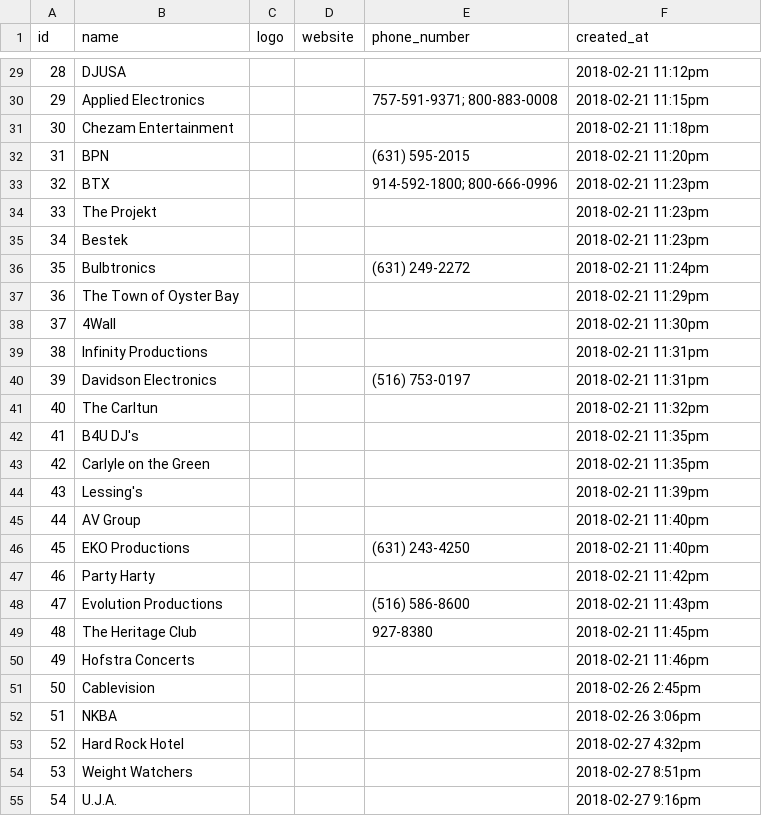
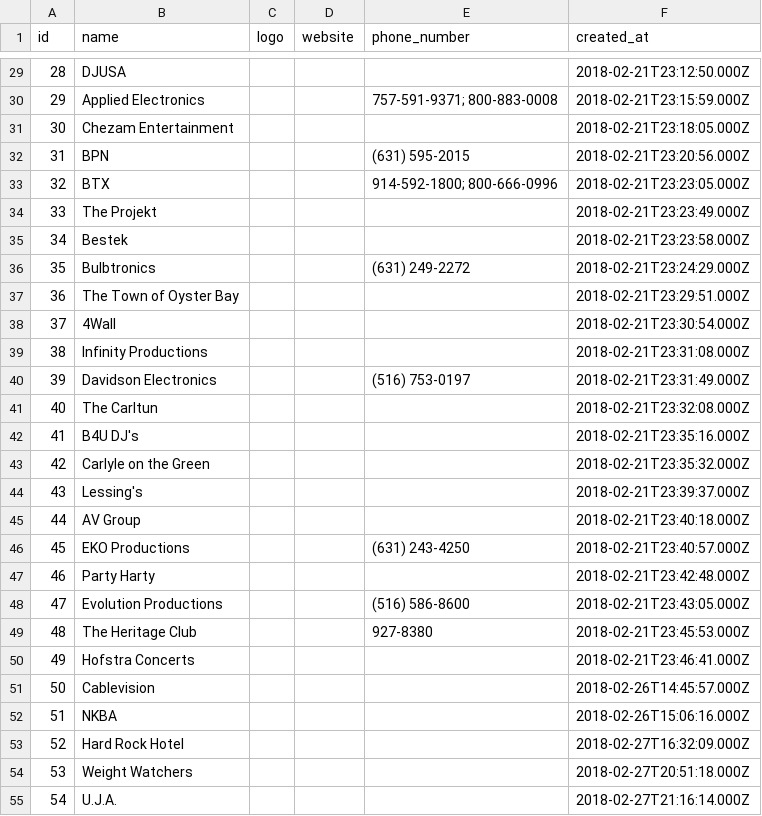
Before and after one commit to steve-rodri/brilliance-app, a CSV file: lib/seeds/Companies.csv, drawn as a sheet; only a part is shown, gaps mark what is left out; the diff covers the shown part only.

```diff
--- a/lib/seeds/Companies.csv
+++ b/lib/seeds/Companies.csv
@@ -29,27 +29,27 @@
-28,DJUSA,,,,2018-02-21 11:12pm
-29,Applied Electronics,,,757-591-9371; 800-883-0008,2018-02-21 11:15pm
-30,Chezam Entertainment,,,,2018-02-21 11:18pm
-31,BPN,,,(631) 595-2015,2018-02-21 11:20pm
-32,BTX,,,914-592-1800; 800-666-0996,2018-02-21 11:23pm
-33,The Projekt,,,,2018-02-21 11:23pm
-34,Bestek,,,,2018-02-21 11:23pm
-35,Bulbtronics,,,(631) 249-2272,2018-02-21 11:24pm
-36,The Town of Oyster Bay,,,,2018-02-21 11:29pm
-37,4Wall,,,,2018-02-21 11:30pm
-38,Infinity Productions,,,,2018-02-21 11:31pm
-39,Davidson Electronics,,,(516) 753-0197,2018-02-21 11:31pm
-40,The Carltun,,,,2018-02-21 11:32pm
-41,B4U DJ's,,,,2018-02-21 11:35pm
-42,Carlyle on the Green,,,,2018-02-21 11:35pm
-43,Lessing's,,,,2018-02-21 11:39pm
-44,AV Group,,,,2018-02-21 11:40pm
-45,EKO Productions,,,(631) 243-4250,2018-02-21 11:40pm
-46,Party Harty,,,,2018-02-21 11:42pm
-47,Evolution Productions,,,(516) 586-8600,2018-02-21 11:43pm
-48,The Heritage Club,,,927-8380,2018-02-21 11:45pm
-49,Hofstra Concerts,,,,2018-02-21 11:46pm
-50,Cablevision,,,,2018-02-26 2:45pm
-51,NKBA,,,,2018-02-26 3:06pm
-52,Hard Rock Hotel,,,,2018-02-27 4:32pm
-53,Weight Watchers,,,,2018-02-27 8:51pm
-54,U.J.A.,,,,2018-02-27 9:16pm
+28,DJUSA,,,,2018-02-21T23:12:50.000Z
+29,Applied Electronics,,,757-591-9371; 800-883-0008,2018-02-21T23:15:59.000Z
+30,Chezam Entertainment,,,,2018-02-21T23:18:05.000Z
+31,BPN,,,(631) 595-2015,2018-02-21T23:20:56.000Z
+32,BTX,,,914-592-1800; 800-666-0996,2018-02-21T23:23:05.000Z
+33,The Projekt,,,,2018-02-21T23:23:49.000Z
+34,Bestek,,,,2018-02-21T23:23:58.000Z
+35,Bulbtronics,,,(631) 249-2272,2018-02-21T23:24:29.000Z
+36,The Town of Oyster Bay,,,,2018-02-21T23:29:51.000Z
+37,4Wall,,,,2018-02-21T23:30:54.000Z
+38,Infinity Productions,,,,2018-02-21T23:31:08.000Z
+39,Davidson Electronics,,,(516) 753-0197,2018-02-21T23:31:49.000Z
+40,The Carltun,,,,2018-02-21T23:32:08.000Z
+41,B4U DJ's,,,,2018-02-21T23:35:16.000Z
+42,Carlyle on the Green,,,,2018-02-21T23:35:32.000Z
+43,Lessing's,,,,2018-02-21T23:39:37.000Z
+44,AV Group,,,,2018-02-21T23:40:18.000Z
+45,EKO Productions,,,(631) 243-4250,2018-02-21T23:40:57.000Z
+46,Party Harty,,,,2018-02-21T23:42:48.000Z
+47,Evolution Productions,,,(516) 586-8600,2018-02-21T23:43:05.000Z
+48,The Heritage Club,,,927-8380,2018-02-21T23:45:53.000Z
+49,Hofstra Concerts,,,,2018-02-21T23:46:41.000Z
+50,Cablevision,,,,2018-02-26T14:45:57.000Z
+51,NKBA,,,,2018-02-26T15:06:16.000Z
+52,Hard Rock Hotel,,,,2018-02-27T16:32:09.000Z
+53,Weight Watchers,,,,2018-02-27T20:51:18.000Z
+54,U.J.A.,,,,2018-02-27T21:16:14.000Z
```
Also changed, not shown: 99 edited cells elsewhere in this file, lib/seeds/Content.csv, lib/seeds/Event_Staff.csv, 19 other files.
